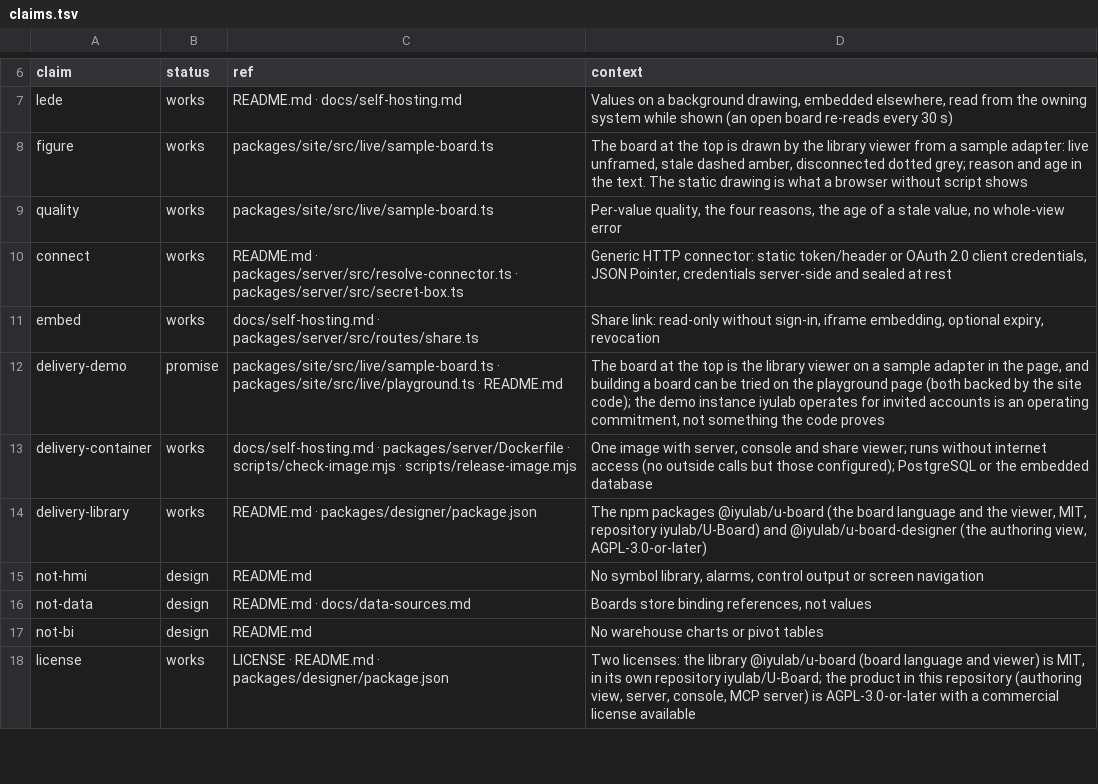
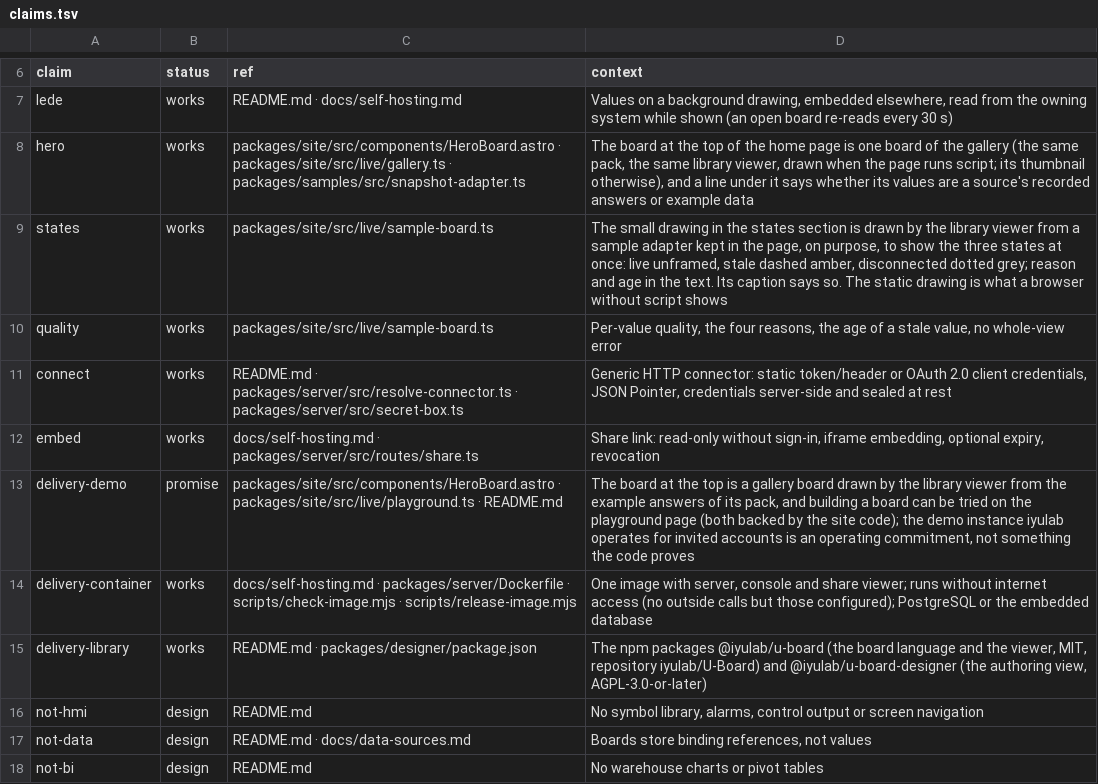
Before and after one commit to iyulab/u-board-studio, a TSV file: packages/site/claims.tsv, drawn as a sheet; only a part is shown, gaps mark what is left out; the shorter side is filled out with more unchanged rows.

Commit message:
Site: draw a gallery board at the top of the home page
The top of the home page drew a hand-made floor plan over a sample adapter written for the page. It now draws one board of the
gallery (the water pump system) with the library viewer from that board's recorded answers, with the board's picture for a
browser without script, and says under it what its values are. The small drawing that shows the three value states stays, in
the section about states, and says in its caption that its source is a sample kept for the purpose.

```diff
--- a/packages/site/claims.tsv
+++ b/packages/site/claims.tsv
@@ -7,3 +7,4 @@ claim	status	ref	context
 lede	works	README.md · docs/self-hosting.md	Values on a background drawing, embedded elsewhere, read from the owning system while shown (an open board re-reads every 30 s)
-figure	works	packages/site/src/live/sample-board.ts	The board at the top is drawn by the library viewer from a sample adapter: live unframed, stale dashed amber, disconnected dotted grey; reason and age in the text. The static drawing is what a browser without script shows
+hero	works	packages/site/src/components/HeroBoard.astro · packages/site/src/live/gallery.ts · packages/samples/src/snapshot-adapter.ts	The board at the top of the home page is one board of the gallery (the same pack, the same library viewer, drawn when the page runs script; its thumbnail otherwise), and a line under it says whether its values are a source's recorded answers or example data
+states	works	packages/site/src/live/sample-board.ts	The small drawing in the states section is drawn by the library viewer from a sample adapter kept in the page, on purpose, to show the three states at once: live unframed, stale dashed amber, disconnected dotted grey; reason and age in the text. Its caption says so. The static drawing is what a browser without script shows
 quality	works	packages/site/src/live/sample-board.ts	Per-value quality, the four reasons, the age of a stale value, no whole-view error
@@ -11,3 +12,3 @@ connect	works	README.md · packages/server/src/resolve-connector.ts · packages/
 embed	works	docs/self-hosting.md · packages/server/src/routes/share.ts	Share link: read-only without sign-in, iframe embedding, optional expiry, revocation
-delivery-demo	promise	packages/site/src/live/sample-board.ts · packages/site/src/live/playground.ts · README.md	The board at the top is the library viewer on a sample adapter in the page, and building a board can be tried on the playground page (both backed by the site code); the demo instance iyulab operates for invited accounts is an operating commitment, not something the code proves
+delivery-demo	promise	packages/site/src/components/HeroBoard.astro · packages/site/src/live/playground.ts · README.md	The board at the top is a gallery board drawn by the library viewer from the example answers of its pack, and building a board can be tried on the playground page (both backed by the site code); the demo instance iyulab operates for invited accounts is an operating commitment, not something the code proves
 delivery-container	works	docs/self-hosting.md · packages/server/Dockerfile · scripts/check-image.mjs · scripts/release-image.mjs	One image with server, console and share viewer; runs without internet access (no outside calls but those configured); PostgreSQL or the embedded database
```
Also changed, not shown: 8 other files.
